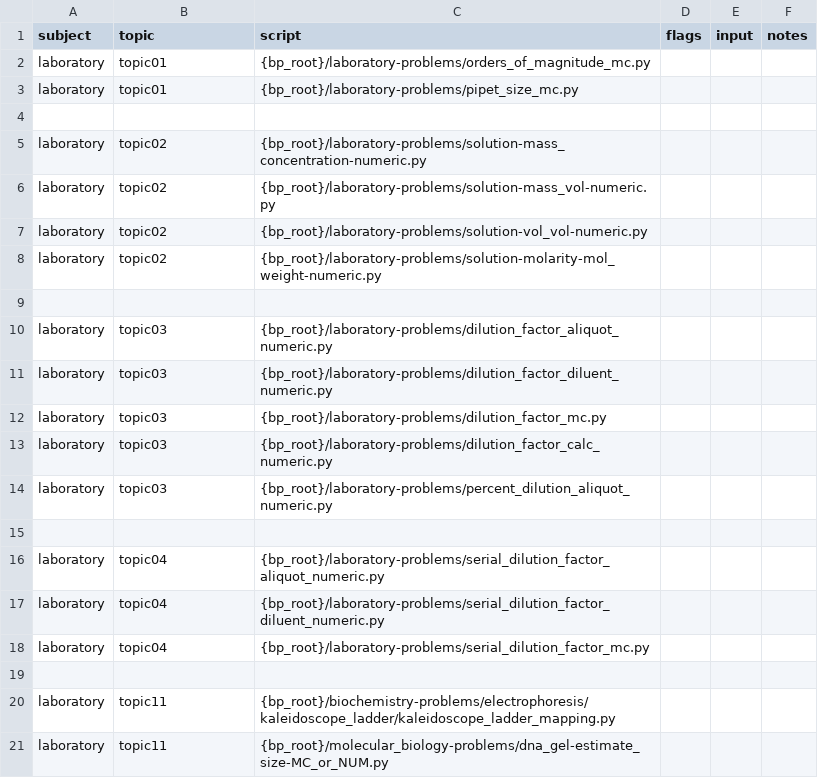
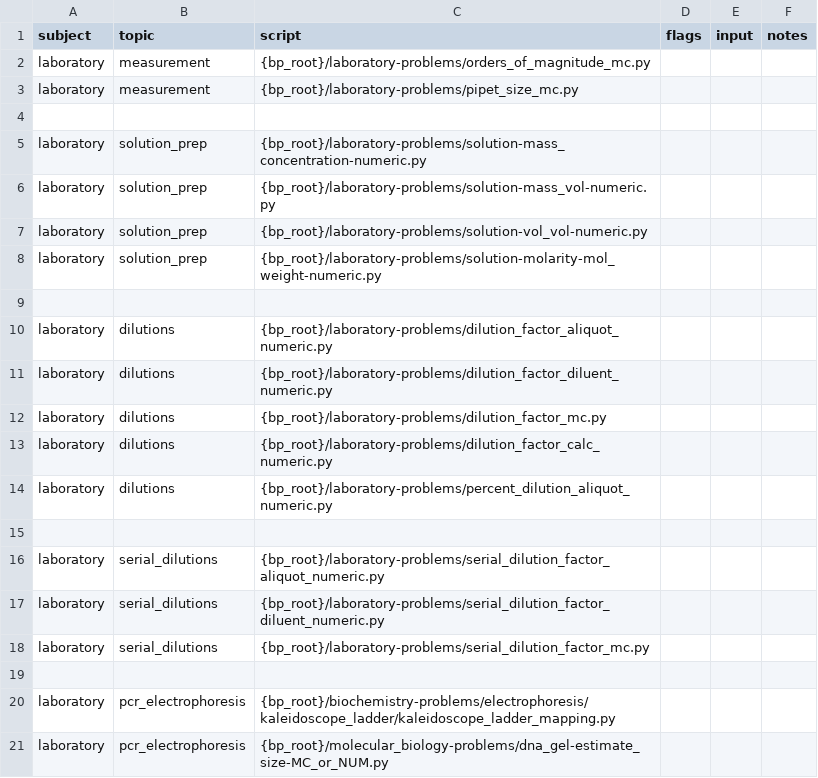
Before and after one commit to vosslab/biology-problems-website, a CSV file: bbq_control/task_files/laboratory_tasks.csv, drawn as a sheet.

```diff
--- a/bbq_control/task_files/laboratory_tasks.csv
+++ b/bbq_control/task_files/laboratory_tasks.csv
@@ -1,21 +1,21 @@
 subject,topic,script,flags,input,notes
-laboratory,topic01,{bp_root}/laboratory-problems/orders_of_magnitude_mc.py,,,
-laboratory,topic01,{bp_root}/laboratory-problems/pipet_size_mc.py,,,
+laboratory,measurement,{bp_root}/laboratory-problems/orders_of_magnitude_mc.py,,,
+laboratory,measurement,{bp_root}/laboratory-problems/pipet_size_mc.py,,,
 ,,,,,
-laboratory,topic02,{bp_root}/laboratory-problems/solution-mass_concentration-numeric.py,,,
-laboratory,topic02,{bp_root}/laboratory-problems/solution-mass_vol-numeric.py,,,
-laboratory,topic02,{bp_root}/laboratory-problems/solution-vol_vol-numeric.py,,,
-laboratory,topic02,{bp_root}/laboratory-problems/solution-molarity-mol_weight-numeric.py,,,
+laboratory,solution_prep,{bp_root}/laboratory-problems/solution-mass_concentration-numeric.py,,,
+laboratory,solution_prep,{bp_root}/laboratory-problems/solution-mass_vol-numeric.py,,,
+laboratory,solution_prep,{bp_root}/laboratory-problems/solution-vol_vol-numeric.py,,,
+laboratory,solution_prep,{bp_root}/laboratory-problems/solution-molarity-mol_weight-numeric.py,,,
 ,,,,,
-laboratory,topic03,{bp_root}/laboratory-problems/dilution_factor_aliquot_numeric.py,,,
-laboratory,topic03,{bp_root}/laboratory-problems/dilution_factor_diluent_numeric.py,,,
-laboratory,topic03,{bp_root}/laboratory-problems/dilution_factor_mc.py,,,
-laboratory,topic03,{bp_root}/laboratory-problems/dilution_factor_calc_numeric.py,,,
-laboratory,topic03,{bp_root}/laboratory-problems/percent_dilution_aliquot_numeric.py,,,
+laboratory,dilutions,{bp_root}/laboratory-problems/dilution_factor_aliquot_numeric.py,,,
+laboratory,dilutions,{bp_root}/laboratory-problems/dilution_factor_diluent_numeric.py,,,
+laboratory,dilutions,{bp_root}/laboratory-problems/dilution_factor_mc.py,,,
+laboratory,dilutions,{bp_root}/laboratory-problems/dilution_factor_calc_numeric.py,,,
+laboratory,dilutions,{bp_root}/laboratory-problems/percent_dilution_aliquot_numeric.py,,,
 ,,,,,
-laboratory,topic04,{bp_root}/laboratory-problems/serial_dilution_factor_aliquot_numeric.py,,,
-laboratory,topic04,{bp_root}/laboratory-problems/serial_dilution_factor_diluent_numeric.py,,,
-laboratory,topic04,{bp_root}/laboratory-problems/serial_dilution_factor_mc.py,,,
+laboratory,serial_dilutions,{bp_root}/laboratory-problems/serial_dilution_factor_aliquot_numeric.py,,,
+laboratory,serial_dilutions,{bp_root}/laboratory-problems/serial_dilution_factor_diluent_numeric.py,,,
+laboratory,serial_dilutions,{bp_root}/laboratory-problems/serial_dilution_factor_mc.py,,,
 ,,,,,
-laboratory,topic11,{bp_root}/biochemistry-problems/electrophoresis/kaleidoscope_ladder/kaleidoscope_ladder_mapping.py,,,
-laboratory,topic11,{bp_root}/molecular_biology-problems/dna_gel-estimate_size-MC_or_NUM.py,,,
+laboratory,pcr_electrophoresis,{bp_root}/biochemistry-problems/electrophoresis/kaleidoscope_ladder/kaleidoscope_ladder_mapping.py,,,
+laboratory,pcr_electrophoresis,{bp_root}/molecular_biology-problems/dna_gel-estimate_size-MC_or_NUM.py,,,
```
Also changed, not shown: bbq_control/task_files/biostats_tasks.csv, bbq_control/task_files/other_tasks.csv, 31 other files.
